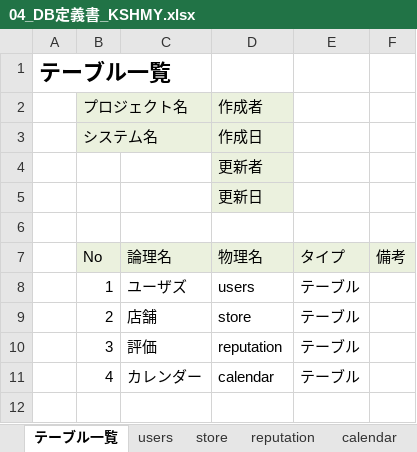
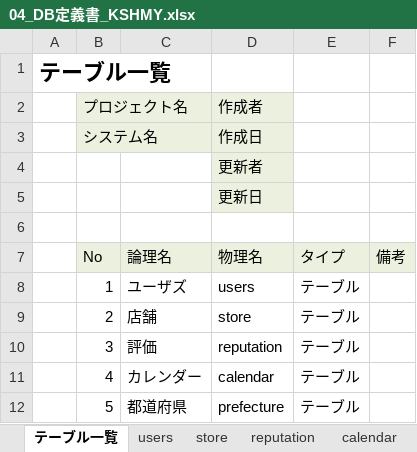
Before and after one commit to dojo2023/C-1, an Excel workbook: doc/04_DB定義書_KSHMY.xlsx, sheet テーブル一覧, drawn as a sheet; values as stored, in another font and other column widths than the file's, no borders; the diff names each change by its address in the sheet, - before the commit and + after, or states it on an @@ line.

```diff
--- a/doc/04_DB定義書_KSHMY.xlsx (sheet テーブル一覧)
+++ b/doc/04_DB定義書_KSHMY.xlsx (sheet テーブル一覧)
+row 12:  | 5 | 都道府県 | prefecture | テーブル
```
Also changed, not shown: sheet users, other sheet tabs, formulas that keep their value.
